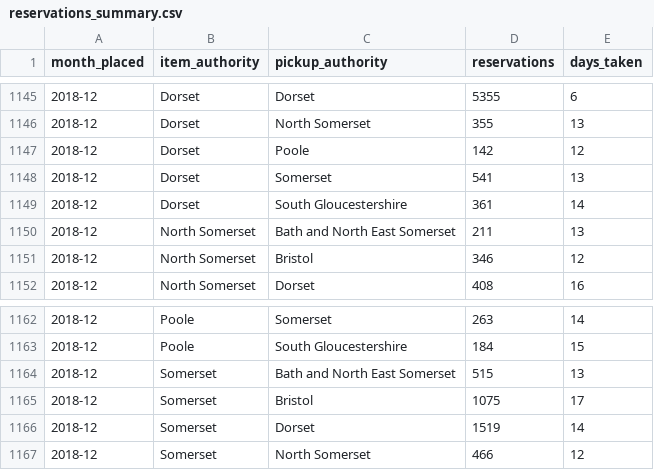
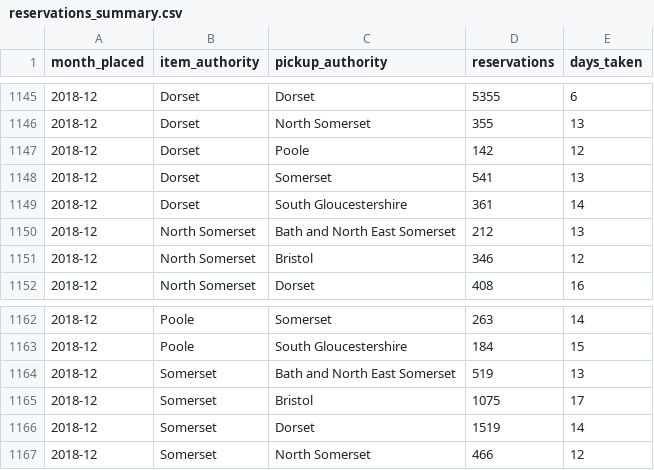
Before and after one commit to LibrariesWest/opendata, a CSV file: usage/reservations_summary.csv, drawn as a sheet; only a part is shown, gaps mark what is left out; the diff covers the shown part only.

Commit message:
Daily update reservation summary data

```diff
--- a/usage/reservations_summary.csv
+++ b/usage/reservations_summary.csv
@@ -1149,3 +1149,3 @@ month_placed,item_authority,pickup_authority,reservations,days_taken
 2018-12,Dorset,South Gloucestershire,361,14
-2018-12,North Somerset,Bath and North East Somerset,211,13
+2018-12,North Somerset,Bath and North East Somerset,212,13
 2018-12,North Somerset,Bristol,346,12
@@ -1163,3 +1163,3 @@ month_placed,item_authority,pickup_authority,reservations,days_taken
 2018-12,Poole,South Gloucestershire,184,15
-2018-12,Somerset,Bath and North East Somerset,515,13
+2018-12,Somerset,Bath and North East Somerset,519,13
 2018-12,Somerset,Bristol,1075,17
```
Also changed, not shown: 7 edited cells elsewhere in this file.
